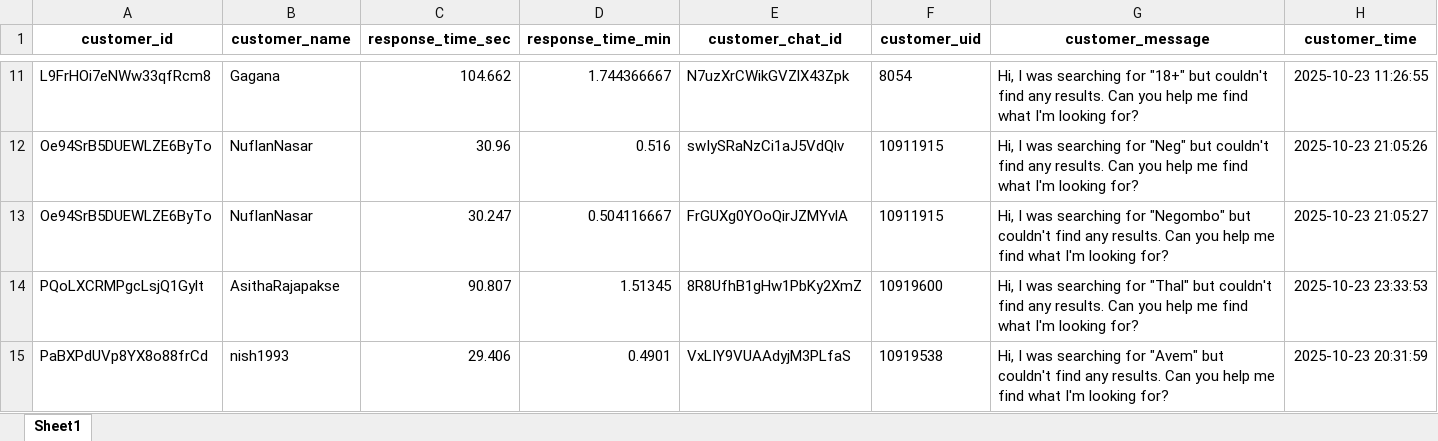
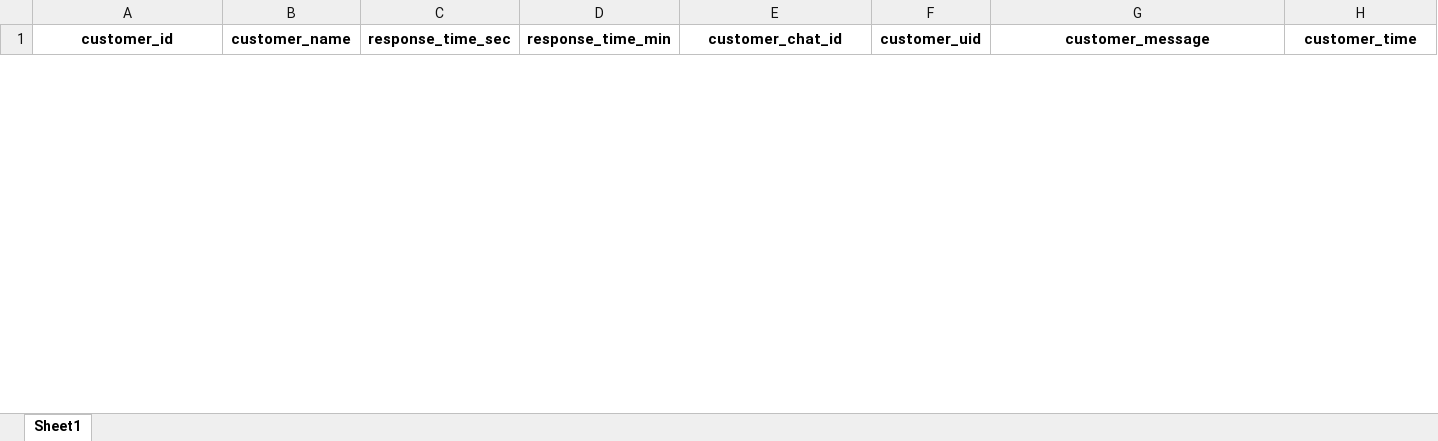
Before and after one commit to dilshanperera98/Aahaas_Chats, an Excel workbook: Final20251002/exports/response_times_detailed.xlsx, sheet Sheet1, drawn as a sheet; only a part is shown, gaps mark what is left out; values as stored, in another font and other column widths than the file's, no borders; removed rows and columns are numbered as before the commit, all else as after; rows hold the shown columns only; the diff covers the shown part only; the diff names each change by its address in the sheet, - before the commit and + after, or states it on an @@ line.

```diff
--- a/Final20251002/exports/response_times_detailed.xlsx (sheet Sheet1)
+++ b/Final20251002/exports/response_times_detailed.xlsx (sheet Sheet1)
-row 11: L9FrHOi7eNWw33qfRcm8 | Gagana | 104.662 | 1.744366667 | N7uzXrCWikGVZlX43Zpk | 8054 | Hi, I was searching for "18+" but couldn't find any results. Can you help me find what I'm looking for? | 2025-10-23 11:26:55
-row 12: Oe94SrB5DUEWLZE6ByTo | NuflanNasar | 30.96 | 0.516 | swIySRaNzCi1aJ5VdQlv | 10911915 | Hi, I was searching for "Neg" but couldn't find any results. Can you help me find what I'm looking for? | 2025-10-23 21:05:26
-row 13: Oe94SrB5DUEWLZE6ByTo | NuflanNasar | 30.247 | 0.504116667 | FrGUXg0YOoQirJZMYvlA | 10911915 | Hi, I was searching for "Negombo" but couldn't find any results. Can you help me find what I'm looking for? | 2025-10-23 21:05:27
-row 14: PQoLXCRMPgcLsjQ1Gylt | AsithaRajapakse | 90.807 | 1.51345 | 8R8UfhB1gHw1PbKy2XmZ | 10919600 | Hi, I was searching for "Thal" but couldn't find any results. Can you help me find what I'm looking for? | 2025-10-23 23:33:53
-row 15: PaBXPdUVp8YX8o88frCd | nish1993 | 29.406 | 0.4901 | VxLIY9VUAAdyjM3PLfaS | 10919538 | Hi, I was searching for "Avem" but couldn't find any results. Can you help me find what I'm looking for? | 2025-10-23 20:31:59
```
Also changed, not shown: 48 added rows and 44 removed rows elsewhere in this sheet, 4 other files.
